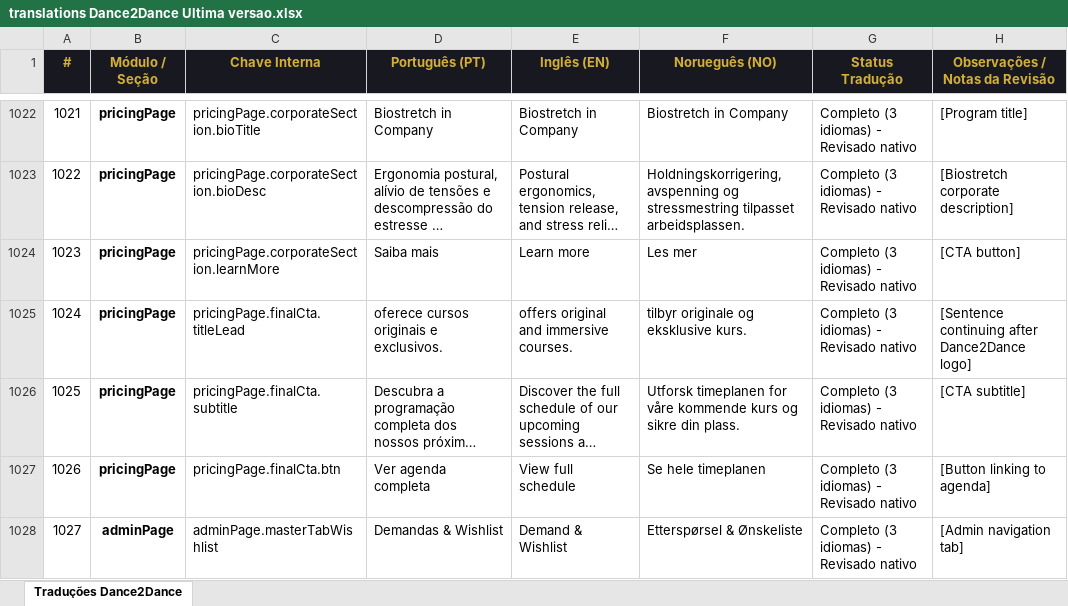
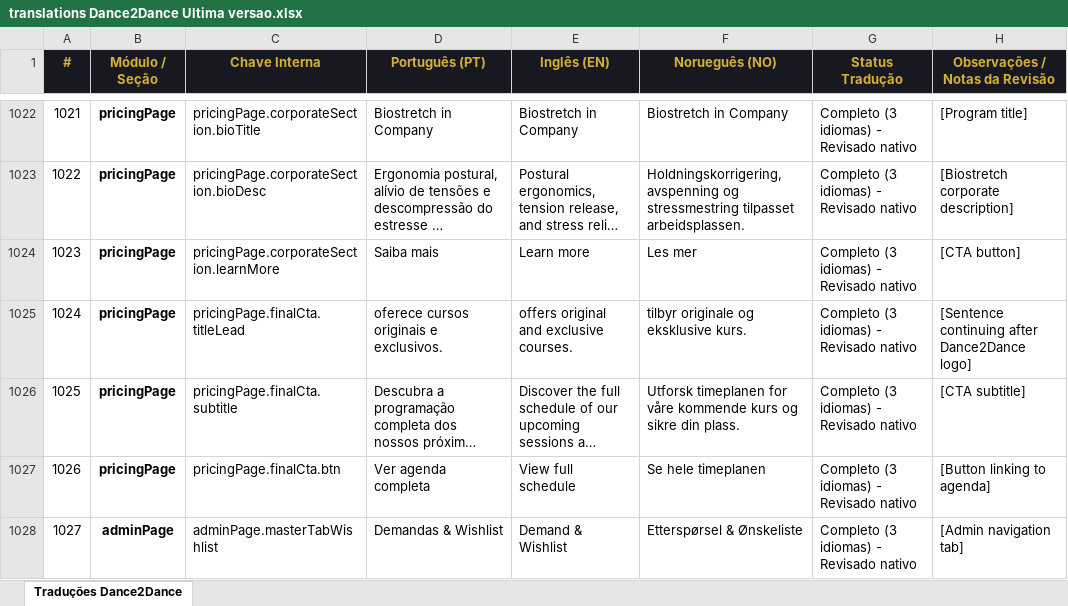
Before and after one commit to Mahendraswaha/dance2dance-website, an Excel workbook: translations Dance2Dance Ultima versao.xlsx, sheet Traduções Dance2Dance, drawn as a sheet; only a part is shown, gaps mark what is left out; long unchanged cells end in …; values as stored, in another font and other column widths than the file's, no borders; the diff names each change by its address in the sheet, - before the commit and + after, or states it on an @@ line.

Commit message:
Changed immersive por exclusiv

```diff
--- a/translations Dance2Dance Ultima versao.xlsx (sheet Traduções Dance2Dance)
+++ b/translations Dance2Dance Ultima versao.xlsx (sheet Traduções Dance2Dance)
-E1025 (Inglês (EN)): offers original and immersive courses.
+E1025 (Inglês (EN)): offers original and exclusive courses.
```
Also changed, not shown: 1 other file.
